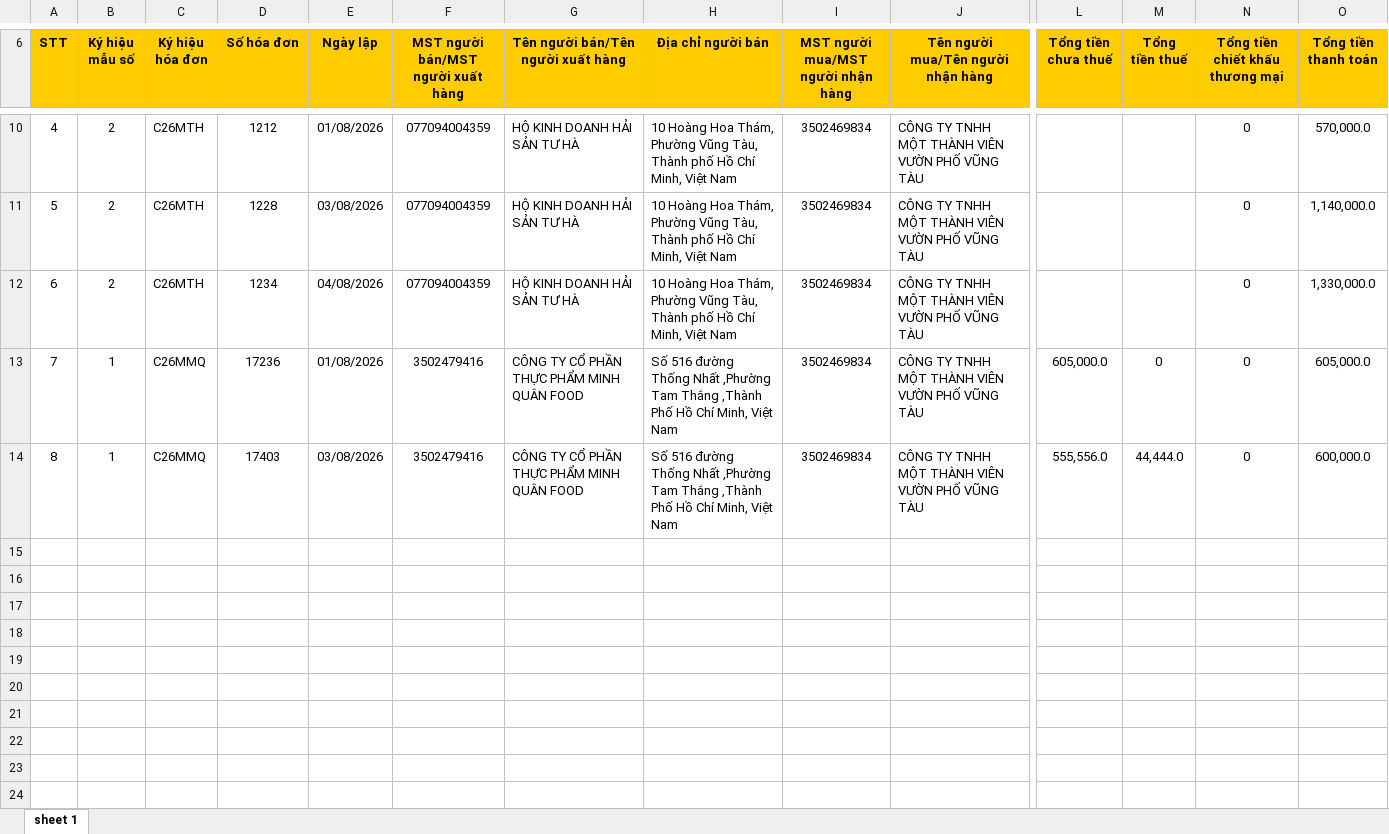
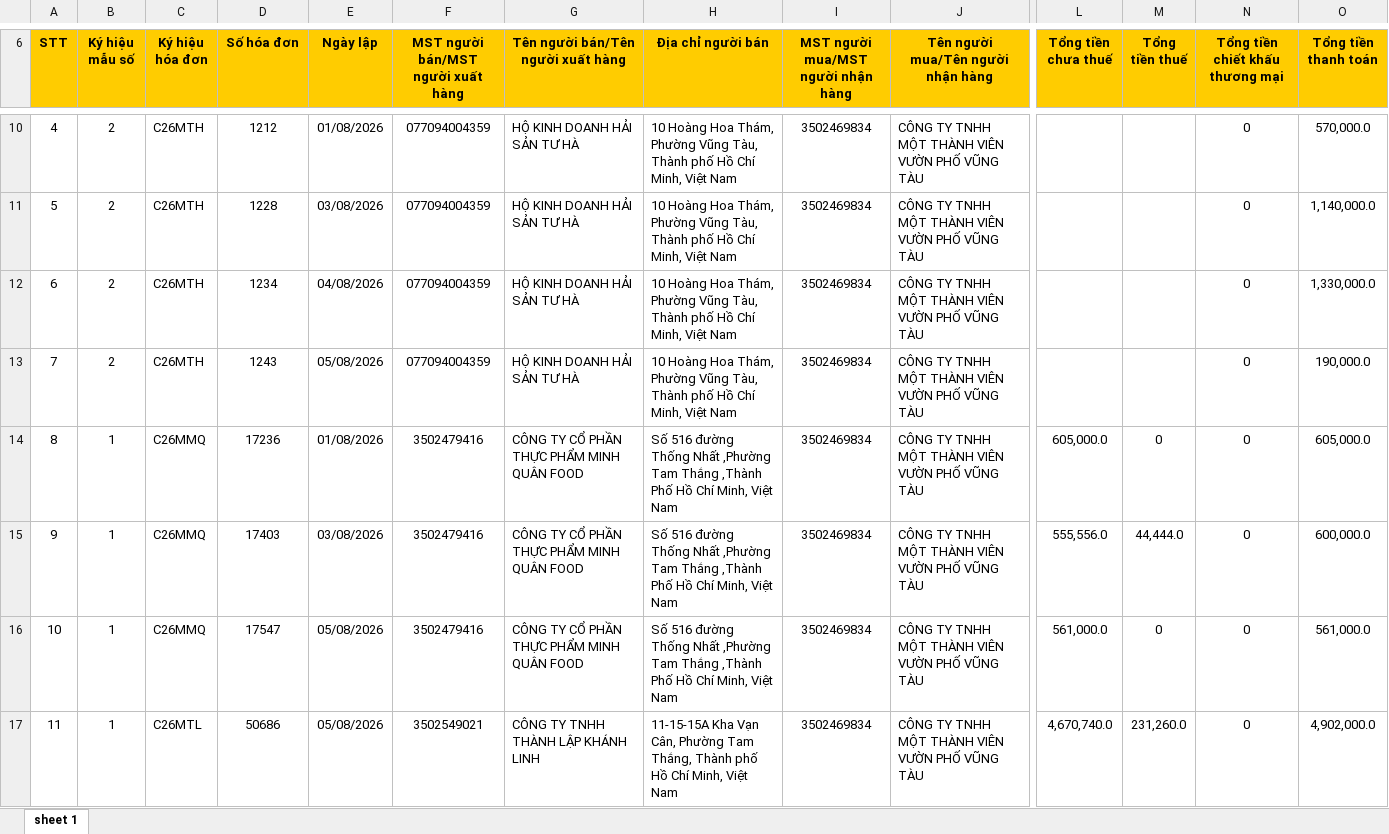
Before and after one commit to n93studioenter/Saoviet_vb6, an Excel workbook: Hoadon/HD2026/HDVao/8/3502469834_HDDienTuMayTinhTien.xlsx, sheet sheet 1, drawn as a sheet; only a part is shown, gaps mark what is left out; values as stored, in another font and other column widths than the file's, no borders; addresses are those after the commit; rows hold the shown columns only; the diff names each change by its address in the sheet, - before the commit and + after, or states it on an @@ line.

```diff
--- a/Hoadon/HD2026/HDVao/8/3502469834_HDDienTuMayTinhTien.xlsx (sheet sheet 1)
+++ b/Hoadon/HD2026/HDVao/8/3502469834_HDDienTuMayTinhTien.xlsx (sheet sheet 1)
+row 13: 7 | 2 | C26MTH | 1243 | 05/08/2026 | 077094004359 | HỘ KINH DOANH HẢI SẢN TƯ HÀ | 10 Hoàng Hoa Thám, Phường Vũng Tàu, Thành phố Hồ Chí Minh, Việt Nam | 3502469834 | CÔNG TY TNHH MỘT THÀNH VIÊN VƯỜN PHỐ VŨNG TÀU |  |  | 0 | 190,000.0
@@ column A (STT) renumbered between rows 14 and 15 @@
+row 16: 10 | 1 | C26MMQ | 17547 | 05/08/2026 | 3502479416 | CÔNG TY CỔ PHẦN THỰC PHẨM MINH QUÂN FOOD | Số 516 đường Thống Nhất ,Phường Tam Thắng ,Thành Phố Hồ Chí Minh, Việt Nam | 3502469834 | CÔNG TY TNHH MỘT THÀNH VIÊN VƯỜN PHỐ VŨNG TÀU | 561,000.0 | 0 | 0 | 561,000.0
+row 17: 11 | 1 | C26MTL | 50686 | 05/08/2026 | 3502549021 | CÔNG TY TNHH THÀNH LẬP KHÁNH LINH | 11-15-15A Kha Vạn Cân, Phường Tam Thắng, Thành phố Hồ Chí Minh, Việt Nam | 3502469834 | CÔNG TY TNHH MỘT THÀNH VIÊN VƯỜN PHỐ VŨNG TÀU | 4,670,740.0 | 231,260.0 | 0 | 4,902,000.0
```
Also changed, not shown: Hoadon/HD2026/HDVao/8/3502469834_HDDienTuDaCapMa.xlsx, Hoadon/HD2026/HDVao/8/3502469834_HDDienTuKhongMa.xlsx, 6 other files.
